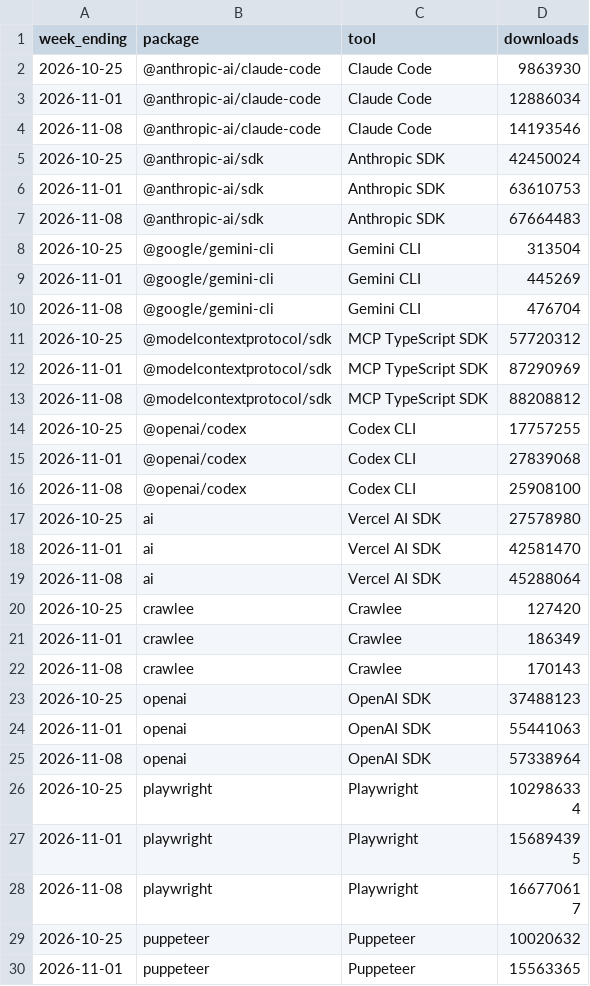
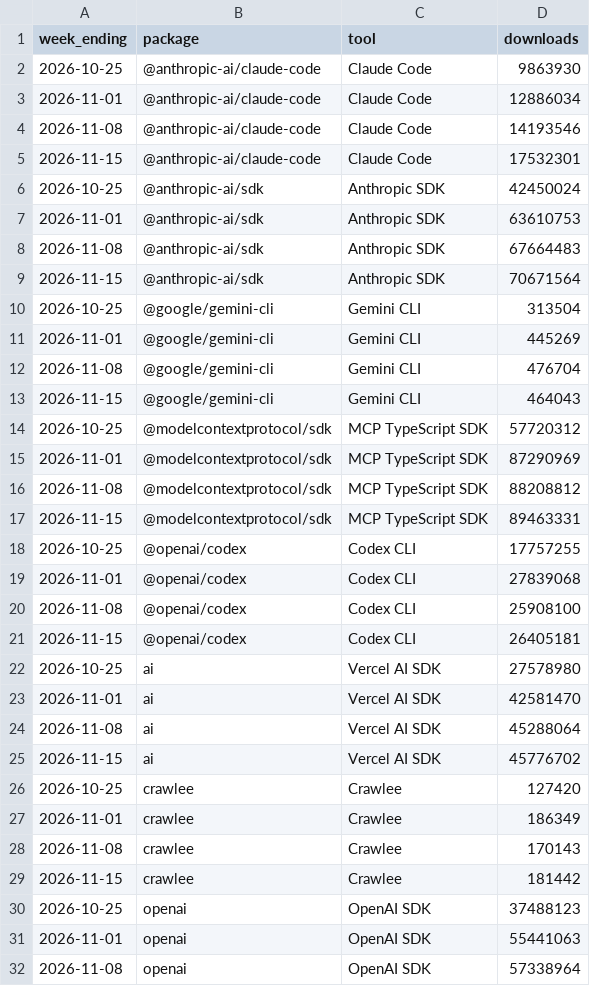
Before and after one commit to quietbyte-hq/dev-tools-by-the-numbers, a CSV file: data/npm-weekly.csv, drawn as a sheet; only a part is shown; the shorter side is filled out with more unchanged rows; the diff covers the shown part only; the diff names each change by its address in the sheet, - before the commit and + after, or states it on an @@ line.

```diff
--- a/data/npm-weekly.csv
+++ b/data/npm-weekly.csv
+row 5: 2026-11-15 | @anthropic-ai/claude-code | Claude Code | 17532301
+row 9: 2026-11-15 | @anthropic-ai/sdk | Anthropic SDK | 70671564
+row 13: 2026-11-15 | @google/gemini-cli | Gemini CLI | 464043
+row 17: 2026-11-15 | @modelcontextprotocol/sdk | MCP TypeScript SDK | 89463331
+row 21: 2026-11-15 | @openai/codex | Codex CLI | 26405181
+row 25: 2026-11-15 | ai | Vercel AI SDK | 45776702
+row 29: 2026-11-15 | crawlee | Crawlee | 181442
```
Also changed, not shown: 3 added rows elsewhere in this file, data/github.csv, data/huggingface-trending.csv, 2 other files.
